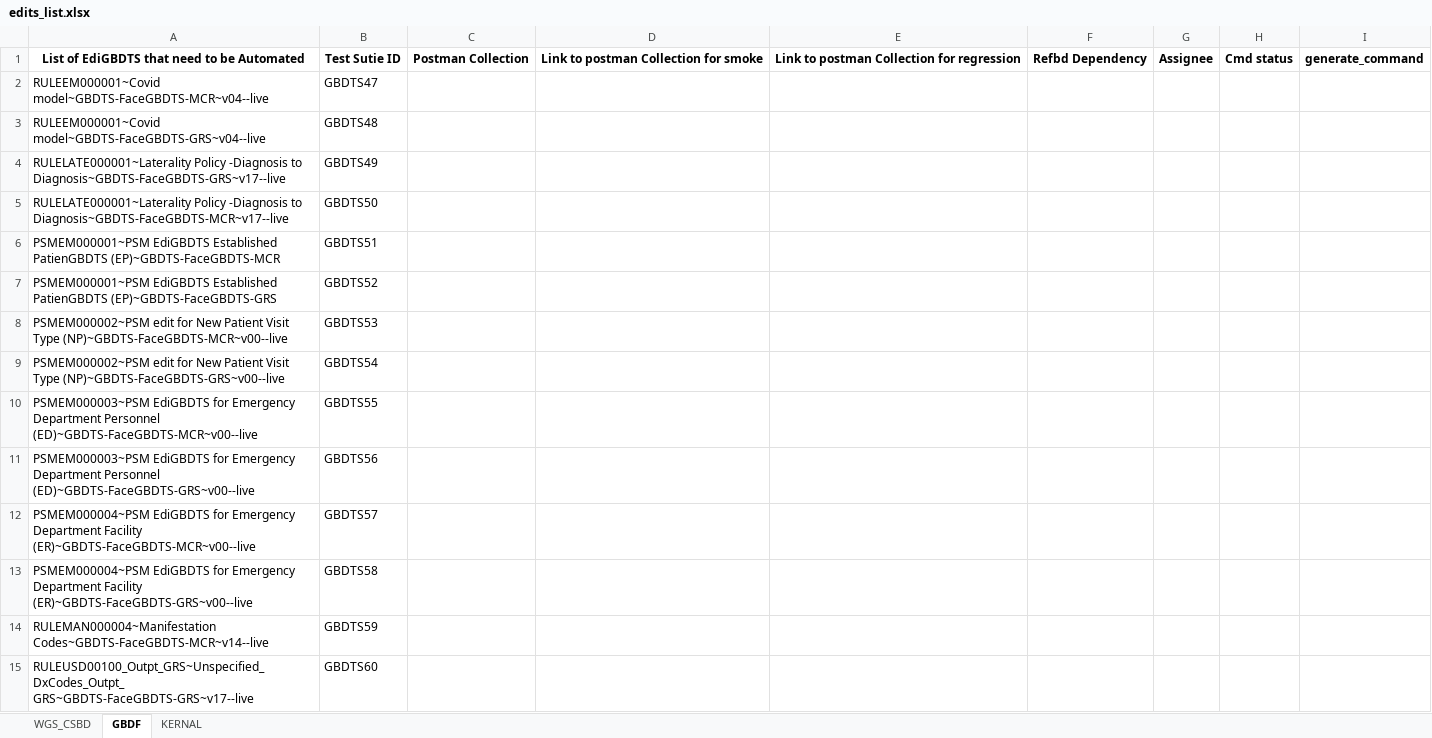
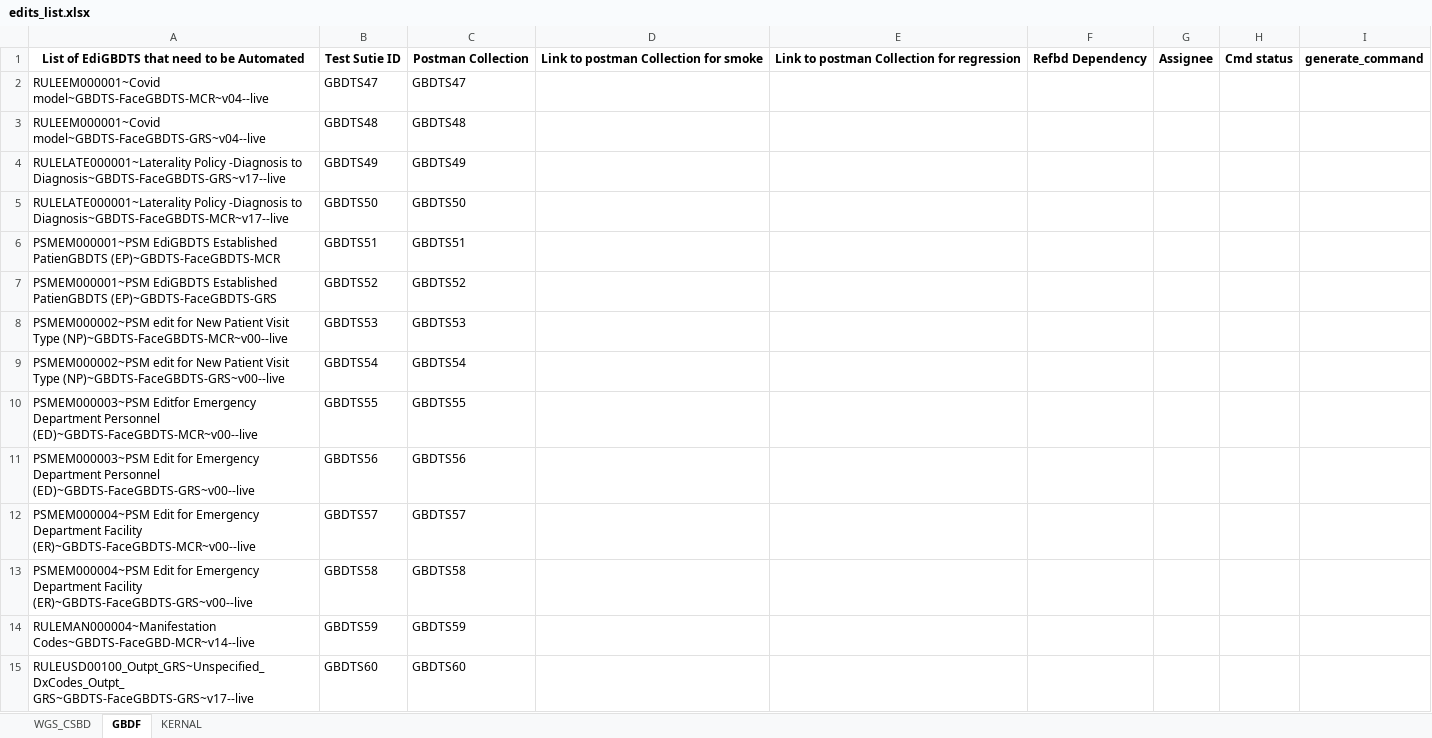
Before and after one commit to vishnupriyancode/renaming_files, an Excel workbook: edits_list.xlsx, sheet GBDF, drawn as a sheet; only a part is shown; values as stored, in another font and other column widths than the file's, no borders; the diff covers the shown part only; the diff names each change by its address in the sheet, - before the commit and + after, or states it on an @@ line.

```diff
--- a/edits_list.xlsx (sheet GBDF)
+++ b/edits_list.xlsx (sheet GBDF)
-C2: (empty)
+C2: GBDTS47
-C3: (empty)
+C3: GBDTS48
-C4: (empty)
+C4: GBDTS49
-C5: (empty)
+C5: GBDTS50
-C6: (empty)
+C6: GBDTS51
-C7: (empty)
+C7: GBDTS52
-C8: (empty)
+C8: GBDTS53
-C9: (empty)
+C9: GBDTS54
-A10: PSMEM000003~PSM EdiGBDTS for Emergency Department…
+A10: PSMEM000003~PSM Editfor Emergency Department…
-C10: (empty)
+C10: GBDTS55
-A11: PSMEM000003~PSM EdiGBDTS for Emergency…
+A11: PSMEM000003~PSM Edit for Emergency…
-C11: (empty)
+C11: GBDTS56
-A12: PSMEM000004~PSM EdiGBDTS for Emergency…
+A12: PSMEM000004~PSM Edit for Emergency…
-C12: (empty)
+C12: GBDTS57
-A13: PSMEM000004~PSM EdiGBDTS for Emergency…
+A13: PSMEM000004~PSM Edit for Emergency…
-C13: (empty)
+C13: GBDTS58
-A14: RULEMAN000004~Manifestation Codes~GBDTS-FaceGBDTS-MCR~v14--live
+A14: RULEMAN000004~Manifestation Codes~GBDTS-FaceGBD-MCR~v14--live
-C14: (empty)
+C14: GBDTS59
-C15: (empty)
+C15: GBDTS60
```
Also changed, not shown: 62 edited cells elsewhere in this sheet, sheet KERNAL, 51 other files.
